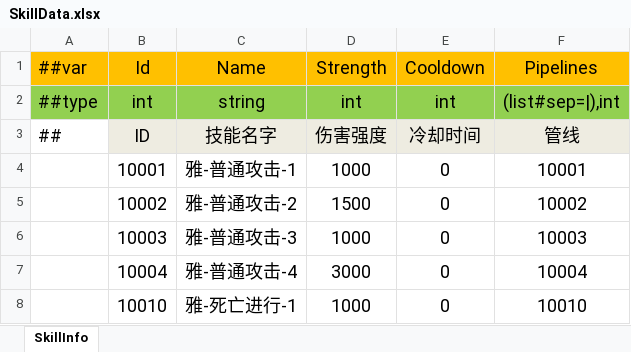
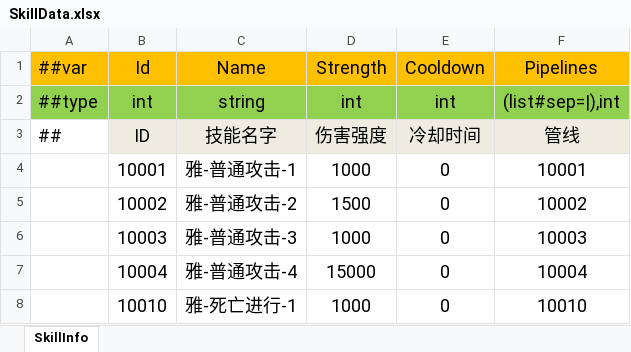
Before and after one commit to wantdabo/goblin, an Excel workbook: Config/Datas/SkillData.xlsx, sheet SkillInfo, drawn as a sheet; values as stored, in another font and other column widths than the file's, no borders; the diff names each change by its address in the sheet, - before the commit and + after, or states it on an @@ line.

```diff
--- a/Config/Datas/SkillData.xlsx (sheet SkillInfo)
+++ b/Config/Datas/SkillData.xlsx (sheet SkillInfo)
-D7 (Strength): 3000
+D7 (Strength): 15000
```
Also changed, not shown: 2 other files.
